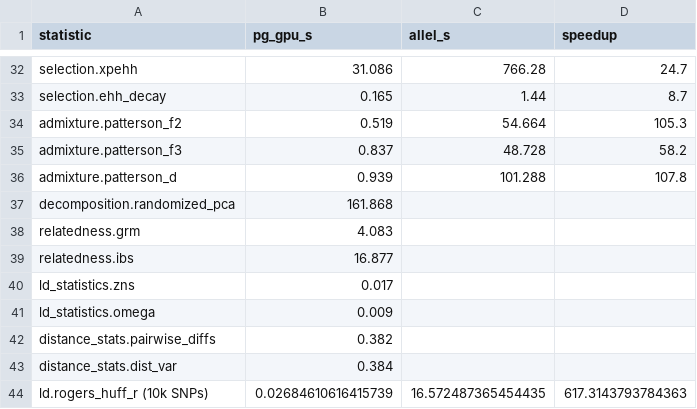
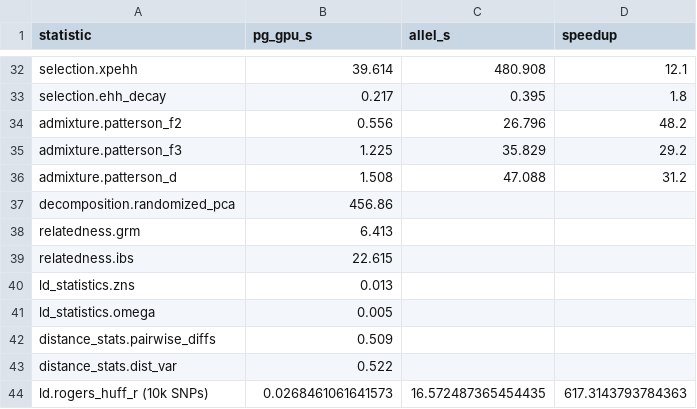
Before and after one commit to andrewkern/pg_gpu-paper-analysis, a CSV file: 02_performance/tables/benchmark_3R.csv, drawn as a sheet; only a part is shown, gaps mark what is left out; the diff covers the shown part only; the diff names each change by its address in the sheet, - before the commit and + after, or states it on an @@ line.

```diff
--- a/02_performance/tables/benchmark_3R.csv
+++ b/02_performance/tables/benchmark_3R.csv
-B32 (pg_gpu_s): 31.086
+B32 (pg_gpu_s): 39.614
-C32 (allel_s): 766.28
+C32 (allel_s): 480.908
-D32 (speedup): 24.7
+D32 (speedup): 12.1
-B33 (pg_gpu_s): 0.165
+B33 (pg_gpu_s): 0.217
-C33 (allel_s): 1.44
+C33 (allel_s): 0.395
-D33 (speedup): 8.7
+D33 (speedup): 1.8
-B34 (pg_gpu_s): 0.519
+B34 (pg_gpu_s): 0.556
-C34 (allel_s): 54.664
+C34 (allel_s): 26.796
-D34 (speedup): 105.3
+D34 (speedup): 48.2
-B35 (pg_gpu_s): 0.837
+B35 (pg_gpu_s): 1.225
-C35 (allel_s): 48.728
+C35 (allel_s): 35.829
-D35 (speedup): 58.2
+D35 (speedup): 29.2
-B36 (pg_gpu_s): 0.939
+B36 (pg_gpu_s): 1.508
-C36 (allel_s): 101.288
+C36 (allel_s): 47.088
-D36 (speedup): 107.8
+D36 (speedup): 31.2
-B37 (pg_gpu_s): 161.868
+B37 (pg_gpu_s): 456.86
-B38 (pg_gpu_s): 4.083
+B38 (pg_gpu_s): 6.413
-B39 (pg_gpu_s): 16.877
+B39 (pg_gpu_s): 22.615
-B40 (pg_gpu_s): 0.017
+B40 (pg_gpu_s): 0.013
-B41 (pg_gpu_s): 0.009
+B41 (pg_gpu_s): 0.005
-B42 (pg_gpu_s): 0.382
+B42 (pg_gpu_s): 0.509
-B43 (pg_gpu_s): 0.384
+B43 (pg_gpu_s): 0.522
-B44 (pg_gpu_s): 0.02684610616415739
+B44 (pg_gpu_s): 0.0268461061641573
```
Also changed, not shown: 64 edited cells elsewhere in this file, 01_accuracy/tables/accuracy_vs_allel.csv, 05_application/tables/ag1000g_workflow_timing.csv, 34 other files.
